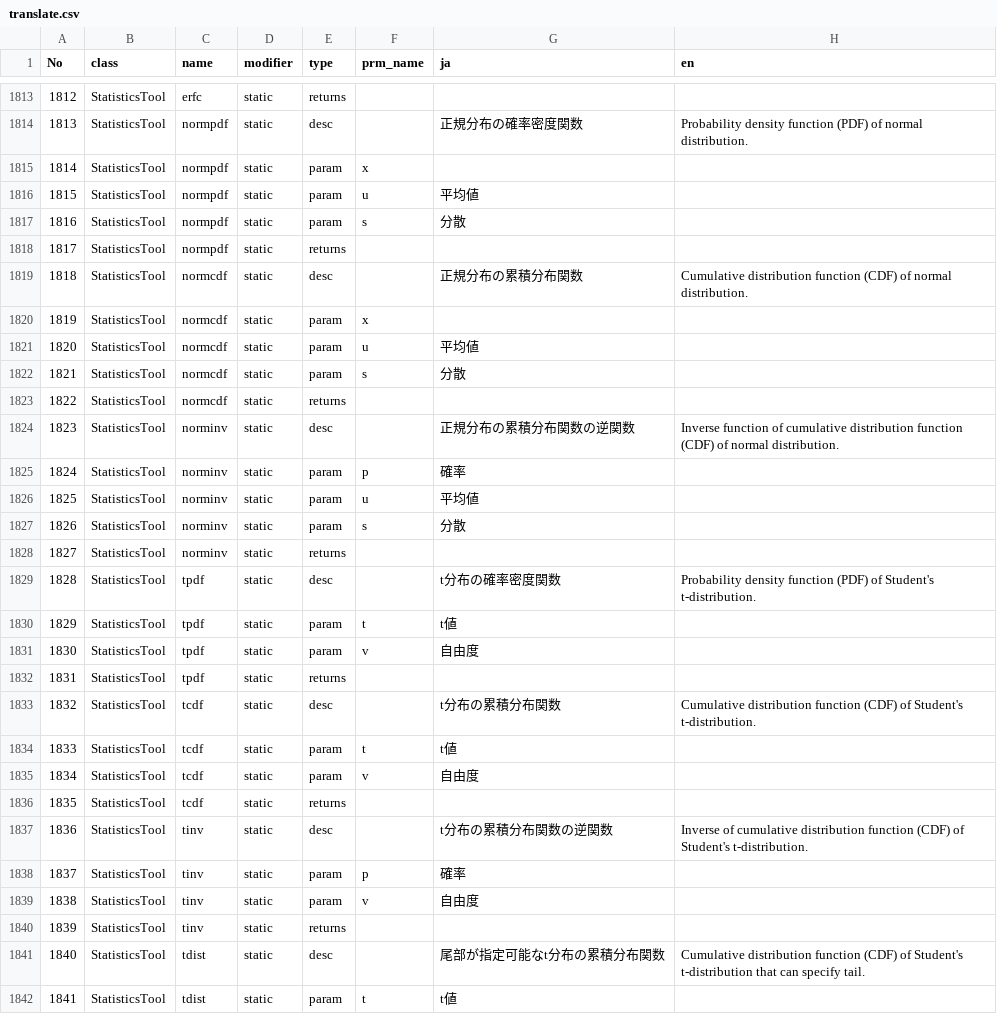
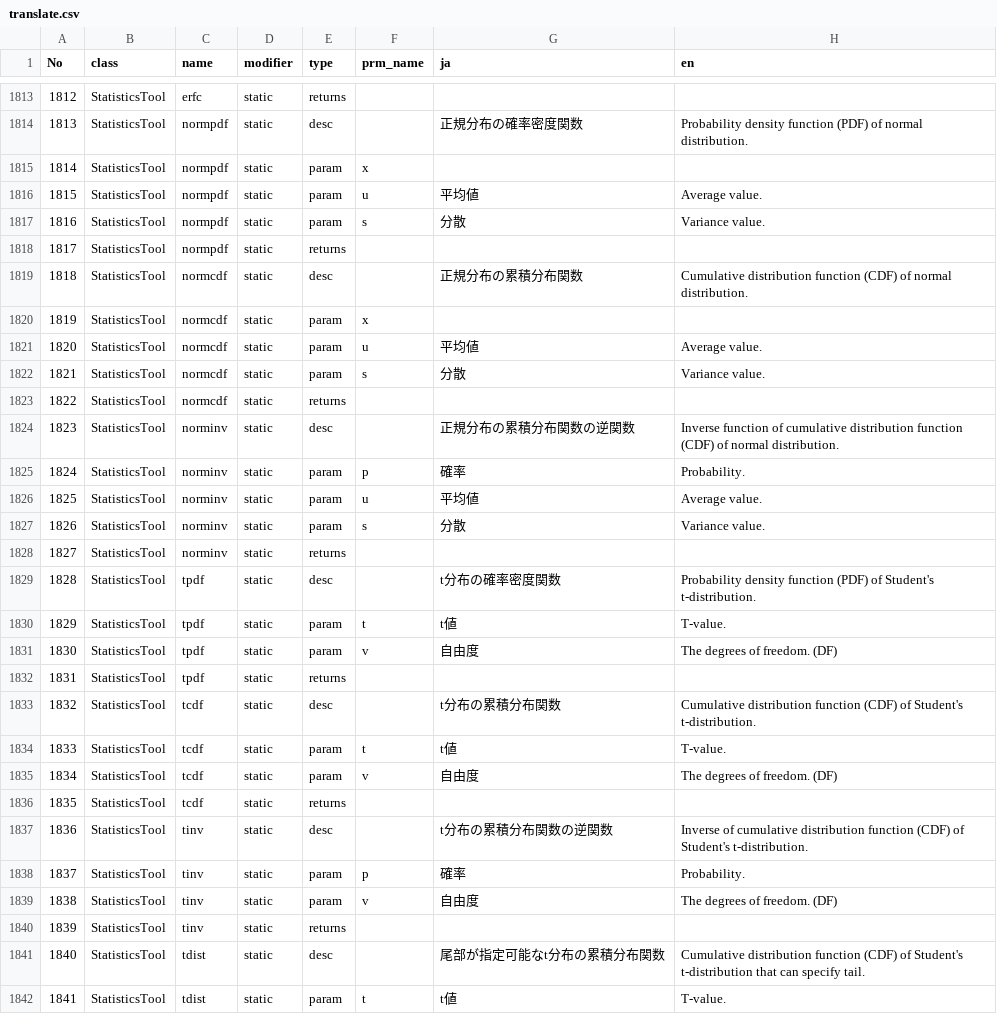
Before and after one commit to natade-jp/konpeito, a CSV file: scripts/translate.csv, drawn as a sheet; only a part is shown, gaps mark what is left out; the diff covers the shown part only; the diff names each change by its address in the sheet, - before the commit and + after, or states it on an @@ line.

Commit message:
* 英語に翻訳中（1407/1479）

```diff
--- a/scripts/translate.csv
+++ b/scripts/translate.csv
-H1816 (en): (empty)
+H1816 (en): Average value.
-H1817 (en): (empty)
+H1817 (en): Variance value.
-H1821 (en): (empty)
+H1821 (en): Average value.
-H1822 (en): (empty)
+H1822 (en): Variance value.
-H1825 (en): (empty)
+H1825 (en): Probability.
-H1826 (en): (empty)
+H1826 (en): Average value.
-H1827 (en): (empty)
+H1827 (en): Variance value.
-H1830 (en): (empty)
+H1830 (en): T-value.
-H1831 (en): (empty)
+H1831 (en): The degrees of freedom. (DF)
-H1834 (en): (empty)
+H1834 (en): T-value.
-H1835 (en): (empty)
+H1835 (en): The degrees of freedom. (DF)
-H1838 (en): (empty)
+H1838 (en): Probability.
-H1839 (en): (empty)
+H1839 (en): The degrees of freedom. (DF)
-H1842 (en): (empty)
+H1842 (en): T-value.
```
Also changed, not shown: 147 edited cells elsewhere in this file.
